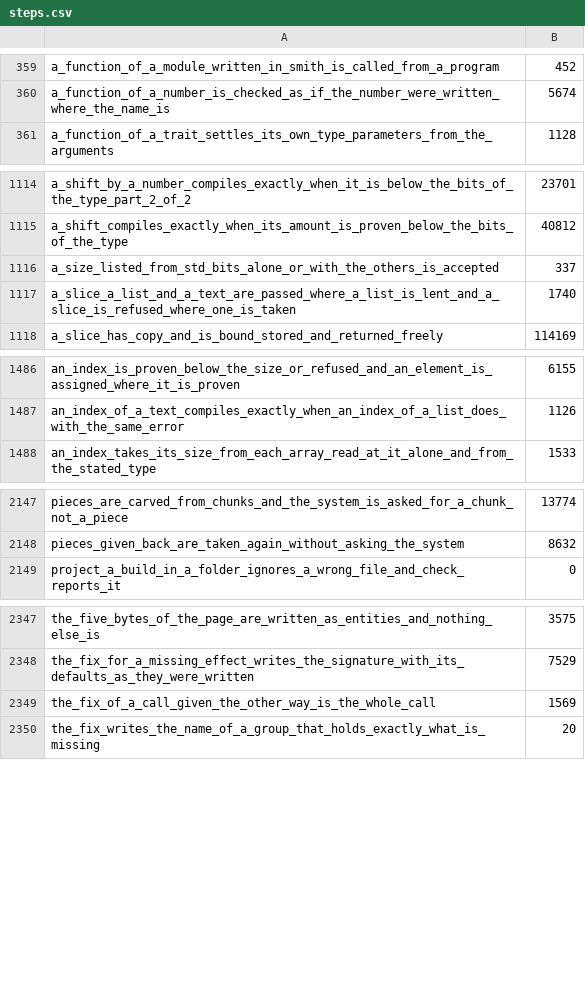
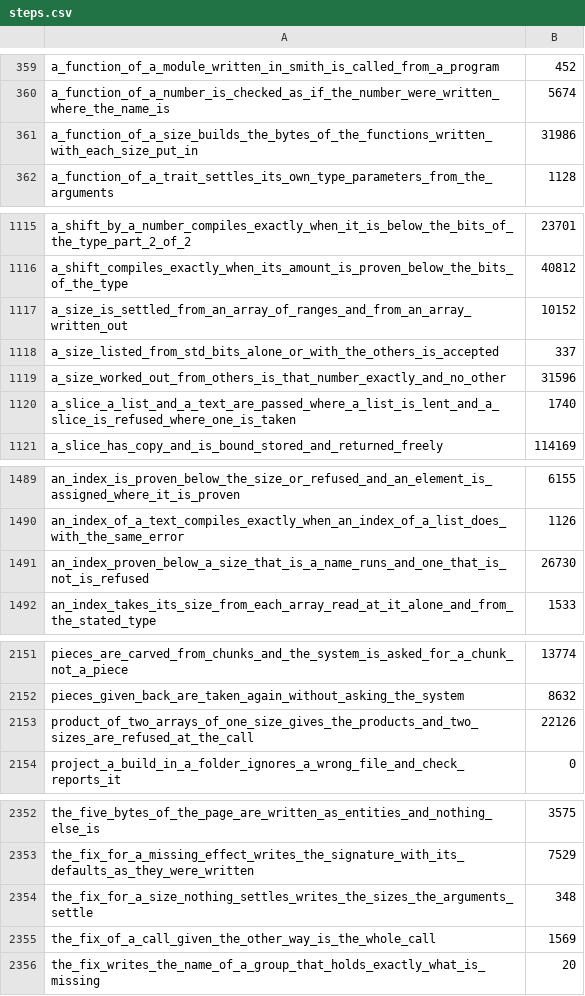
Before and after one commit to smith-ai-lab/smith-lang, a CSV file: steps.csv, drawn as a sheet; only a part is shown, gaps mark what is left out; the diff covers the shown part only; the diff names each change by its address in the sheet, - before the commit and + after, or states it on an @@ line.

```diff
--- a/steps.csv
+++ b/steps.csv
+row 361: a_function_of_a_size_builds_the_bytes_of_the_functions_written_with_each_size_put_in | 31986
+row 1117: a_size_is_settled_from_an_array_of_ranges_and_from_an_array_written_out | 10152
+row 1119: a_size_worked_out_from_others_is_that_number_exactly_and_no_other | 31596
+row 1491: an_index_proven_below_a_size_that_is_a_name_runs_and_one_that_is_not_is_refused | 26730
+row 2153: product_of_two_arrays_of_one_size_gives_the_products_and_two_sizes_are_refused_at_the_call | 22126
+row 2354: the_fix_for_a_size_nothing_settles_writes_the_sizes_the_arguments_settle | 348
```
Also changed, not shown: 1 edited cell elsewhere in this file, 1 other file.
